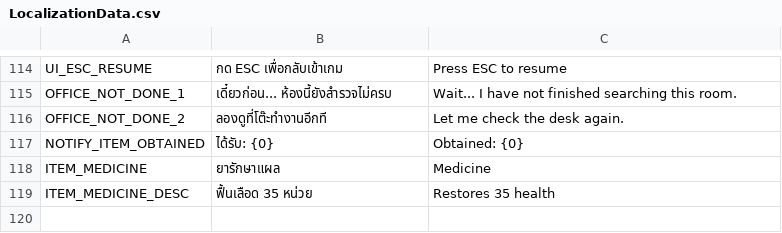
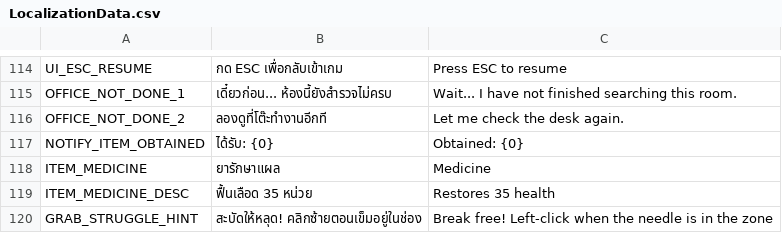
Before and after one commit to pongsatornthn-art/Pre_thesis_Game2.5D, a CSV file: Assets/Resources/LocalizationData.csv, drawn as a sheet; only a part is shown, gaps mark what is left out.

```diff
--- a/Assets/Resources/LocalizationData.csv
+++ b/Assets/Resources/LocalizationData.csv
@@ -119 +119,2 @@ ITEM_MEDICINE;ยารักษาแผล;Medicine
 ITEM_MEDICINE_DESC;ฟื้นเลือด 35 หน่วย;Restores 35 health
+GRAB_STRUGGLE_HINT;สะบัดให้หลุด! คลิกซ้ายตอนเข็มอยู่ในช่อง;Break free! Left-click when the needle is in the zone
```
Also changed, not shown: 48 other files.
